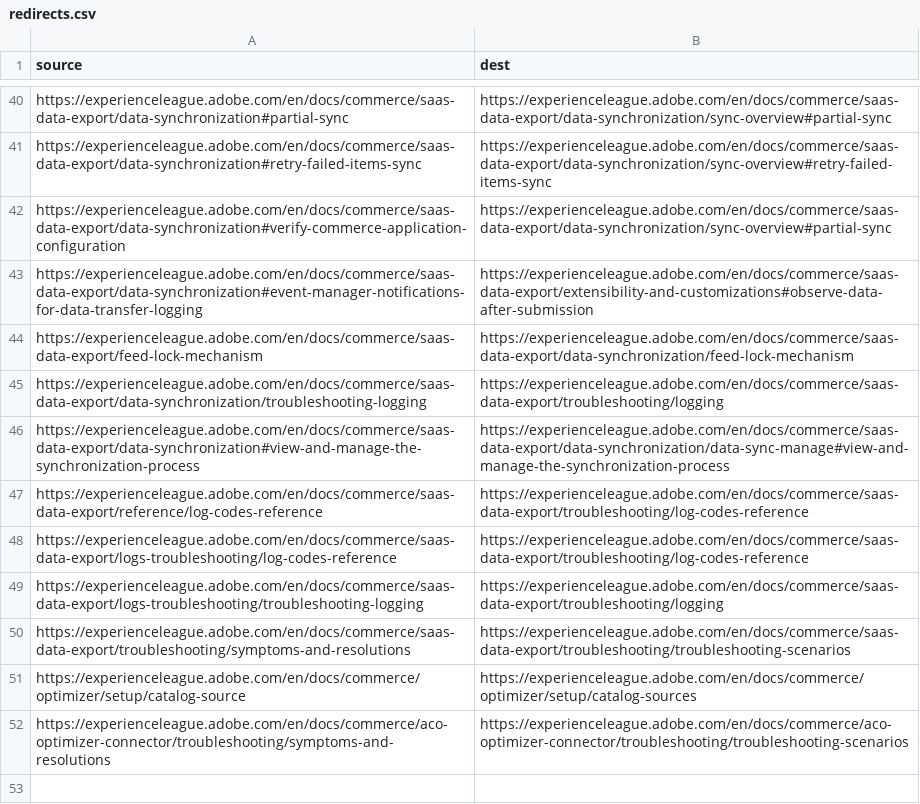
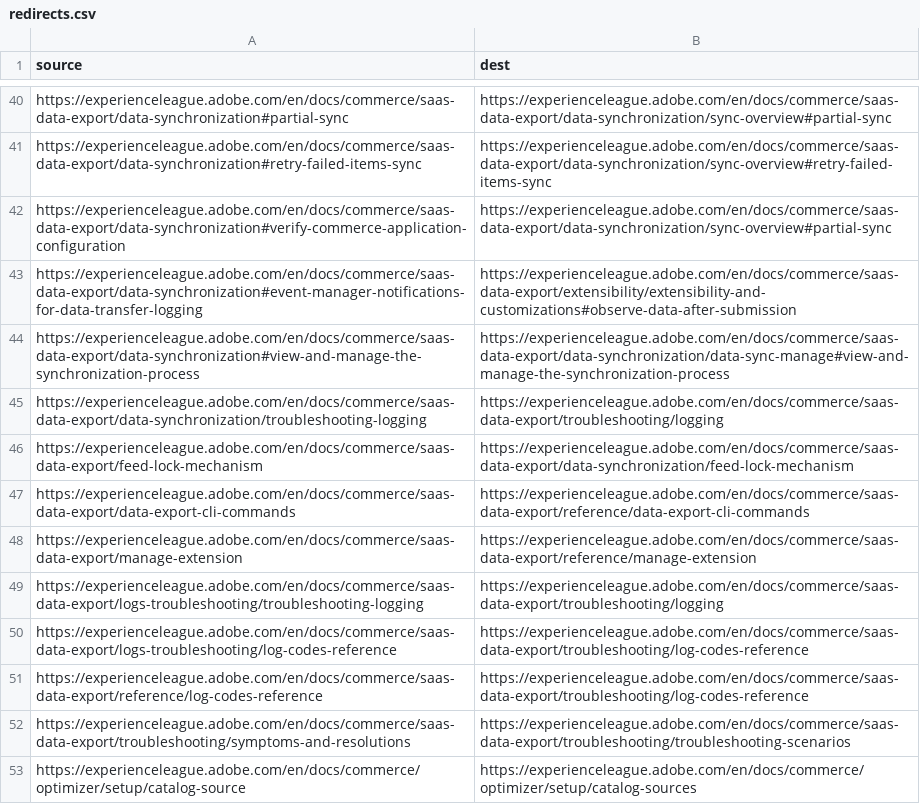
Before and after one commit to AdobeDocs/commerce.en, a CSV file: redirects.csv, drawn as a sheet; only a part is shown, gaps mark what is left out; the shorter side is filled out with more unchanged rows.

```diff
--- a/redirects.csv
+++ b/redirects.csv
@@ -42,9 +42,11 @@ https://experienceleague.adobe.com/en/docs/commerce/saas-data-export/data-synchr
 https://experienceleague.adobe.com/en/docs/commerce/saas-data-export/data-synchronization#verify-commerce-application-configuration,https://experienceleague.adobe.com/en/docs/commerce/saas-data-export/data-synchronization/sync-overview#partial-sync
-https://experienceleague.adobe.com/en/docs/commerce/saas-data-export/data-synchronization#event-manager-notifications-for-data-transfer-logging,https://experienceleague.adobe.com/en/docs/commerce/saas-data-export/extensibility-and-customizations#observe-data-after-submission
+https://experienceleague.adobe.com/en/docs/commerce/saas-data-export/data-synchronization#event-manager-notifications-for-data-transfer-logging,https://experienceleague.adobe.com/en/docs/commerce/saas-data-export/extensibility/extensibility-and-customizations#observe-data-after-submission
+https://experienceleague.adobe.com/en/docs/commerce/saas-data-export/data-synchronization#view-and-manage-the-synchronization-process,https://experienceleague.adobe.com/en/docs/commerce/saas-data-export/data-synchronization/data-sync-manage#view-and-manage-the-synchronization-process
+https://experienceleague.adobe.com/en/docs/commerce/saas-data-export/data-synchronization/troubleshooting-logging,https://experienceleague.adobe.com/en/docs/commerce/saas-data-export/troubleshooting/logging
 https://experienceleague.adobe.com/en/docs/commerce/saas-data-export/feed-lock-mechanism,https://experienceleague.adobe.com/en/docs/commerce/saas-data-export/data-synchronization/feed-lock-mechanism
-https://experienceleague.adobe.com/en/docs/commerce/saas-data-export/data-synchronization/troubleshooting-logging,https://experienceleague.adobe.com/en/docs/commerce/saas-data-export/troubleshooting/logging
-https://experienceleague.adobe.com/en/docs/commerce/saas-data-export/data-synchronization#view-and-manage-the-synchronization-process,https://experienceleague.adobe.com/en/docs/commerce/saas-data-export/data-synchronization/data-sync-manage#view-and-manage-the-synchronization-process
+https://experienceleague.adobe.com/en/docs/commerce/saas-data-export/data-export-cli-commands,https://experienceleague.adobe.com/en/docs/commerce/saas-data-export/reference/data-export-cli-commands
+https://experienceleague.adobe.com/en/docs/commerce/saas-data-export/manage-extension,https://experienceleague.adobe.com/en/docs/commerce/saas-data-export/reference/manage-extension
+https://experienceleague.adobe.com/en/docs/commerce/saas-data-export/logs-troubleshooting/troubleshooting-logging,https://experienceleague.adobe.com/en/docs/commerce/saas-data-export/troubleshooting/logging
+https://experienceleague.adobe.com/en/docs/commerce/saas-data-export/logs-troubleshooting/log-codes-reference,https://experienceleague.adobe.com/en/docs/commerce/saas-data-export/troubleshooting/log-codes-reference
 https://experienceleague.adobe.com/en/docs/commerce/saas-data-export/reference/log-codes-reference,https://experienceleague.adobe.com/en/docs/commerce/saas-data-export/troubleshooting/log-codes-reference
-https://experienceleague.adobe.com/en/docs/commerce/saas-data-export/logs-troubleshooting/log-codes-reference,https://experienceleague.adobe.com/en/docs/commerce/saas-data-export/troubleshooting/log-codes-reference
-https://experienceleague.adobe.com/en/docs/commerce/saas-data-export/logs-troubleshooting/troubleshooting-logging,https://experienceleague.adobe.com/en/docs/commerce/saas-data-export/troubleshooting/logging
 https://experienceleague.adobe.com/en/docs/commerce/saas-data-export/troubleshooting/symptoms-and-resolutions,https://experienceleague.adobe.com/en/docs/commerce/saas-data-export/troubleshooting/troubleshooting-scenarios
```
Also changed, not shown: redirects-ghec.csv, 7 other files.
